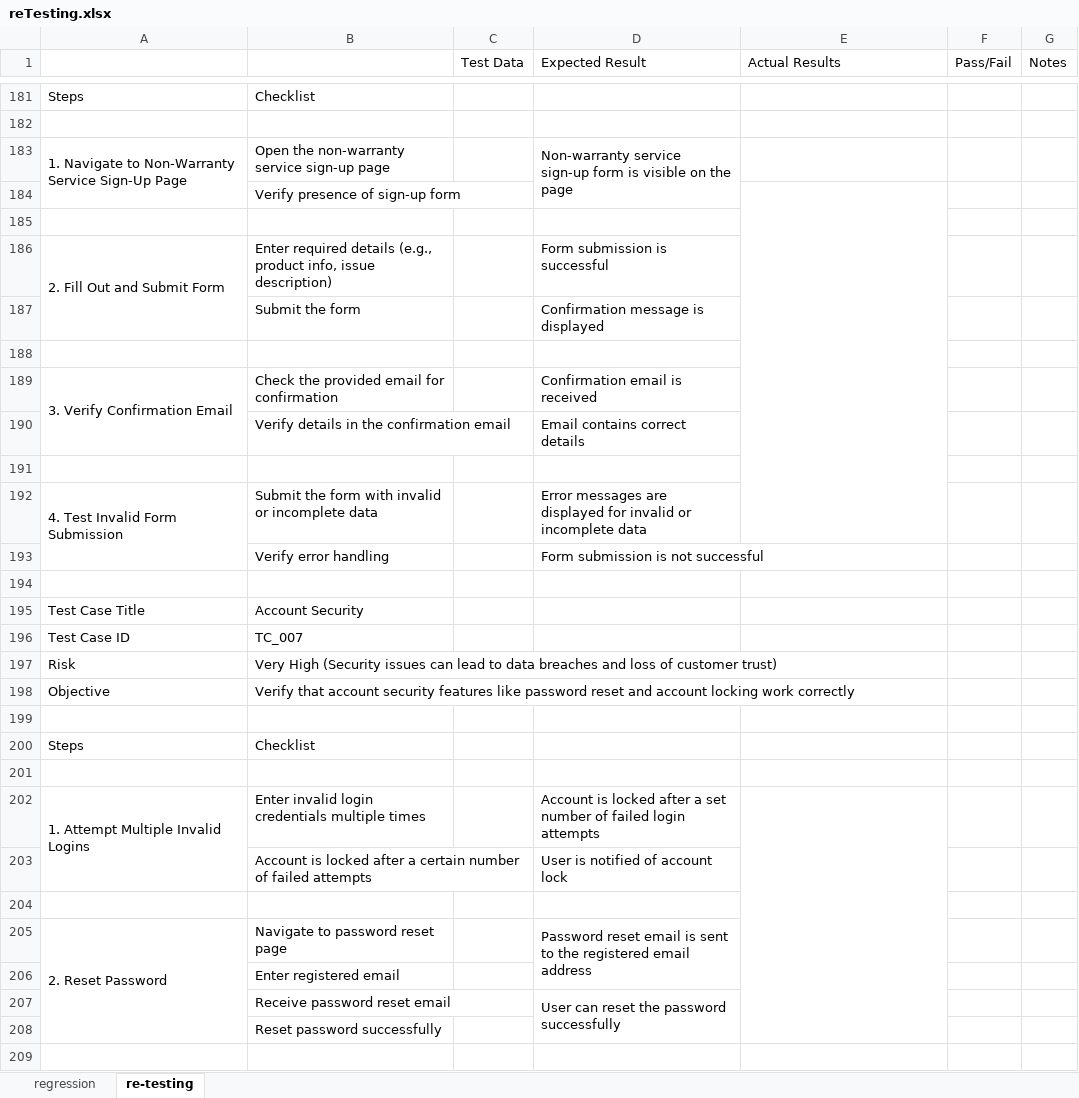
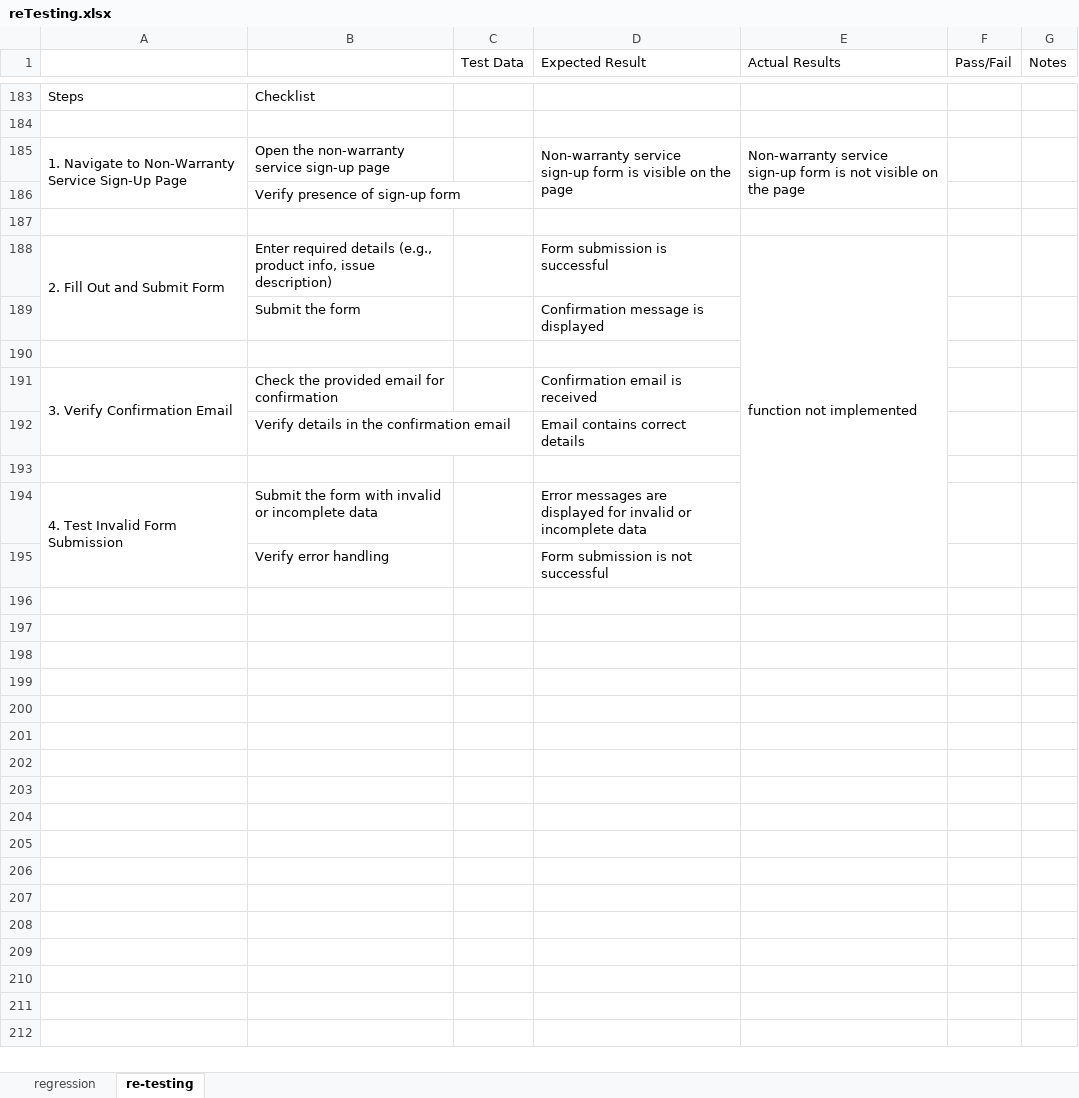
Before and after one commit to MrFigli/QA-Manual-Intership, an Excel workbook: Week_7/reTesting.xlsx, sheet re-testing, drawn as a sheet; only a part is shown, gaps mark what is left out; values as stored, in another font and other column widths than the file's, no cell formats; removed rows and columns are numbered as before the commit, all else as after; the diff covers the shown part only; the diff names each change by its address in the sheet, - before the commit and + after, or states it on an @@ line.

Commit message:
Update reTesting.xlsx

```diff
--- a/Week_7/reTesting.xlsx (sheet re-testing)
+++ b/Week_7/reTesting.xlsx (sheet re-testing)
-E185 (Actual Results): (empty)
+E185 (Actual Results): Non-warranty service sign-up form is not visible on the page
+E185:E186 merged
-E184:E192 merged
-E188 (Actual Results): (empty)
+E188 (Actual Results): function not implemented
+E188:E195 merged
-row 194: (empty)
-row 195: Test Case Title | Account Security
-row 196: Test Case ID | TC_007
-row 197: Risk | Very High (Security issues can lead to data breaches and loss of customer trust)
-row 198: Objective | Verify that account security features like password reset and account locking work correctly
-row 199: (empty)
-row 200: Steps | Checklist
-row 201: (empty)
-row 202: 1. Attempt Multiple Invalid Logins | Enter invalid login credentials multiple times |  | Account is locked after a set number of failed login attempts
-row 203:  | Account is locked after a certain number of failed attempts |  | User is notified of account lock
-row 204: (empty)
-row 205: 2. Reset Password | Navigate to password reset page |  | Password reset email is sent to the registered email address
-row 206:  | Enter registered email
-row 207:  | Receive password reset email |  | User can reset the password successfully
-row 208:  | Reset password successfully
-row 209: (empty)
```
Also changed, not shown: 4 added rows, 15 removed rows, 30 edited cells and merged cells elsewhere in this sheet, cell formats.
